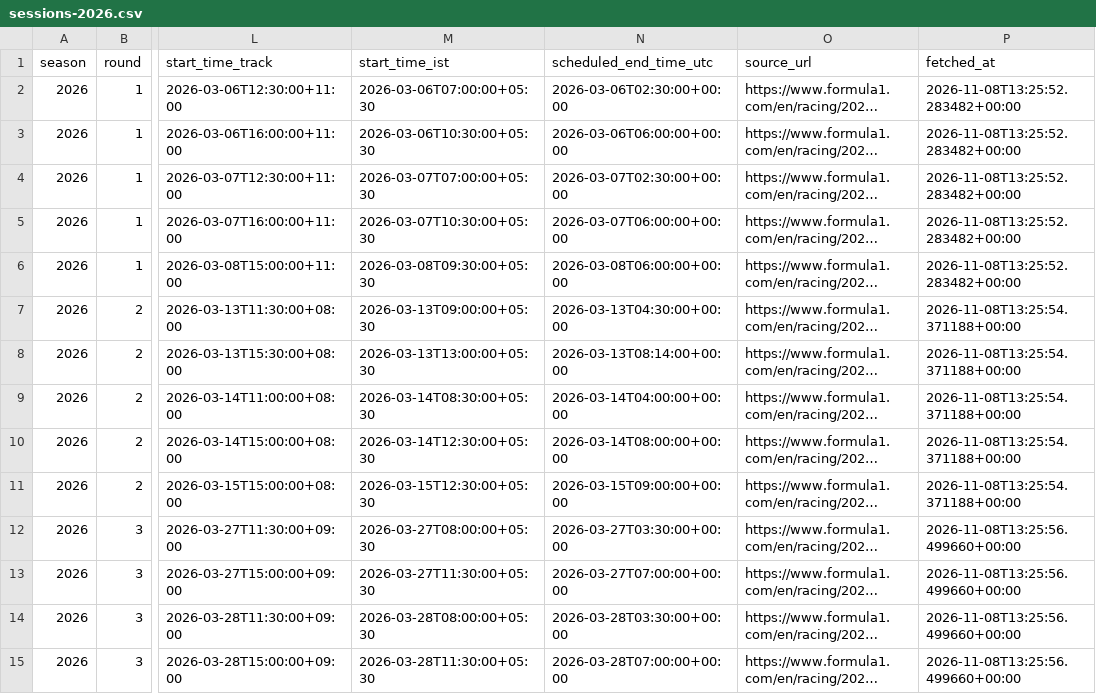
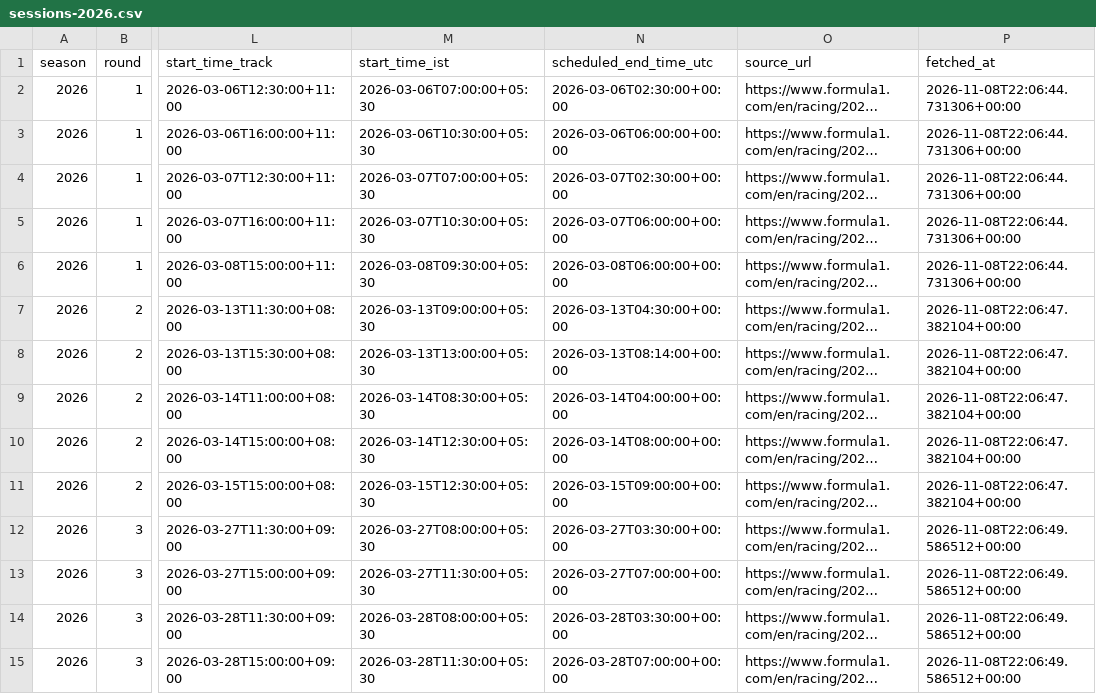
Before and after one commit to maneeshbichala2027-blip/f1-Schedule-API, a CSV file: f1-schedule-starter/data/sessions-2026.csv, drawn as a sheet; only a part is shown, gaps mark what is left out; long unchanged cells end in …; the diff covers the shown part only; the diff names each change by its address in the sheet, - before the commit and + after, or states it on an @@ line.

```diff
--- a/f1-schedule-starter/data/sessions-2026.csv
+++ b/f1-schedule-starter/data/sessions-2026.csv
-P2:P6 (fetched_at): 2026-11-08T13:25:52.283482+00:00
+P2:P6 (fetched_at): 2026-11-08T22:06:44.731306+00:00
-P7:P11 (fetched_at): 2026-11-08T13:25:54.371188+00:00
+P7:P11 (fetched_at): 2026-11-08T22:06:47.382104+00:00
-P12:P15 (fetched_at): 2026-11-08T13:25:56.499660+00:00
+P12:P15 (fetched_at): 2026-11-08T22:06:49.586512+00:00
```
Also changed, not shown: 102 edited cells elsewhere in this file, f1-schedule-starter/data/schedule-2026.csv, 1 other file.
